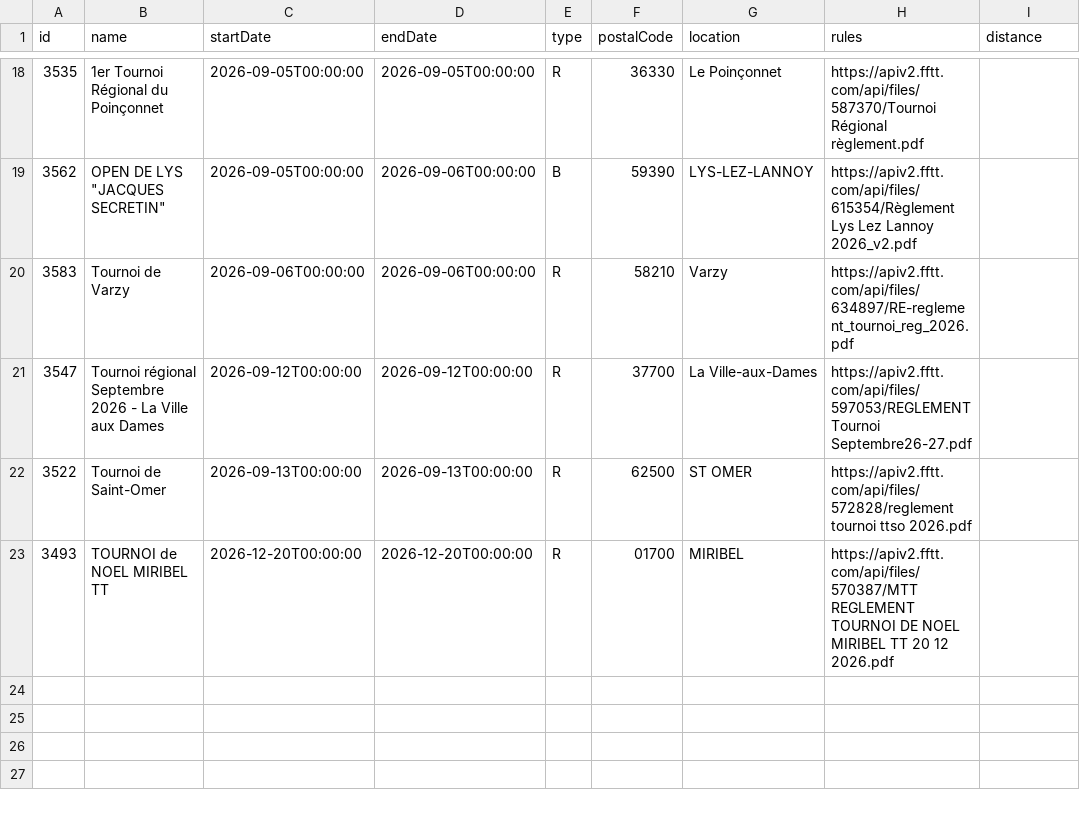
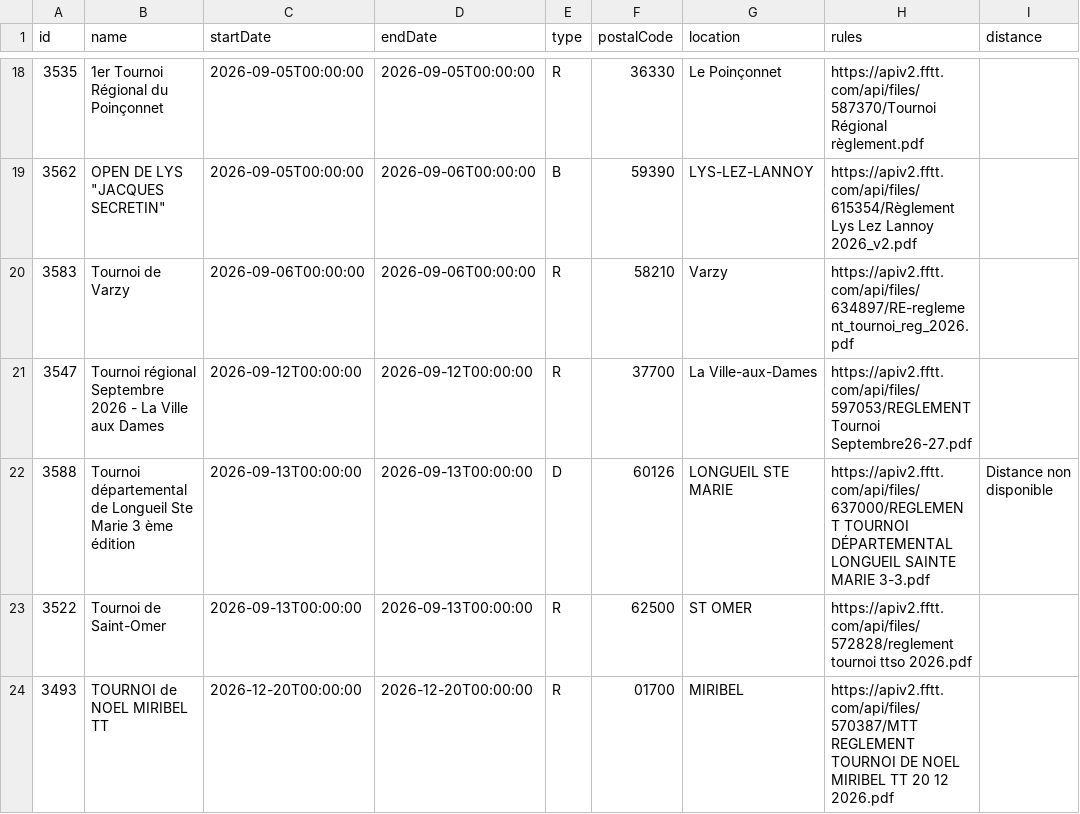
Before and after one commit to dcuenot/scrape_tournaments, a CSV file: csv/tournois.csv, drawn as a sheet; only a part is shown, gaps mark what is left out.

```diff
--- a/csv/tournois.csv
+++ b/csv/tournois.csv
@@ -21,2 +21,3 @@ id,name,startDate,endDate,type,postalCode,location,rules,distance
 3547,Tournoi régional Septembre 2026 - La Ville aux Dames,2026-09-12T00:00:00,2026-09-12T00:00:00,R,37700,La Ville-aux-Dames,https://apiv2.fftt.com/api/files/597053/REGLEMENT Tournoi Septembre26-27.pdf,
+3588,Tournoi départemental de Longueil Ste Marie 3 ème édition ,2026-09-13T00:00:00,2026-09-13T00:00:00,D,60126,LONGUEIL STE MARIE,https://apiv2.fftt.com/api/files/637000/REGLEMENT TOURNOI DÉPARTEMENTAL LONGUEIL SAINTE MARIE 3-3.pdf,Distance non disponible
 3522,Tournoi de Saint-Omer,2026-09-13T00:00:00,2026-09-13T00:00:00,R,62500,ST OMER,https://apiv2.fftt.com/api/files/572828/reglement tournoi ttso 2026.pdf,
```
Also changed, not shown: csv/new_tournaments.csv.
